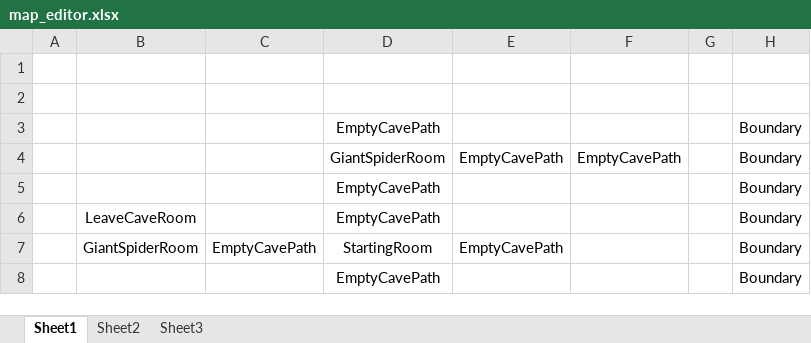
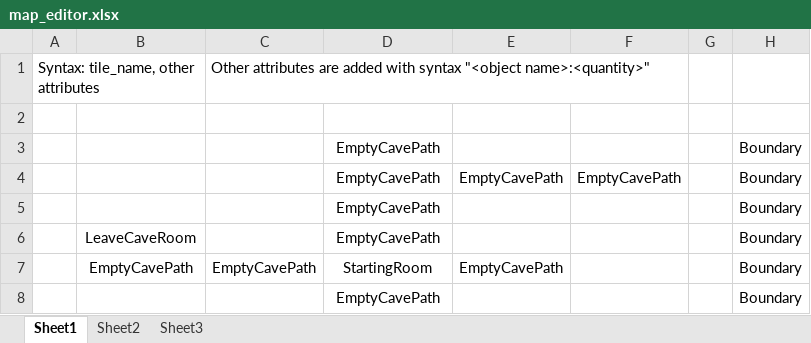
Before and after one commit to azureknight63/Heart-Of-Virtue, an Excel workbook: Heart_Of_Virtue/heart_of_virtue/resources/map_editor.xlsx, sheet Sheet1, drawn as a sheet; values as stored, in another font and other column widths than the file's, no borders; the diff names each change by its address in the sheet, - before the commit and + after, or states it on an @@ line.

```diff
--- a/Heart_Of_Virtue/heart_of_virtue/resources/map_editor.xlsx (sheet Sheet1)
+++ b/Heart_Of_Virtue/heart_of_virtue/resources/map_editor.xlsx (sheet Sheet1)
-row 1: (empty)
+row 1: Syntax: tile_name, other attributes |  | Other attributes are added with syntax "<object name>:<quantity>"
-D4: GiantSpiderRoom
+D4: EmptyCavePath
-B7: GiantSpiderRoom
+B7: EmptyCavePath
```
Also changed, not shown: 3 other files.
